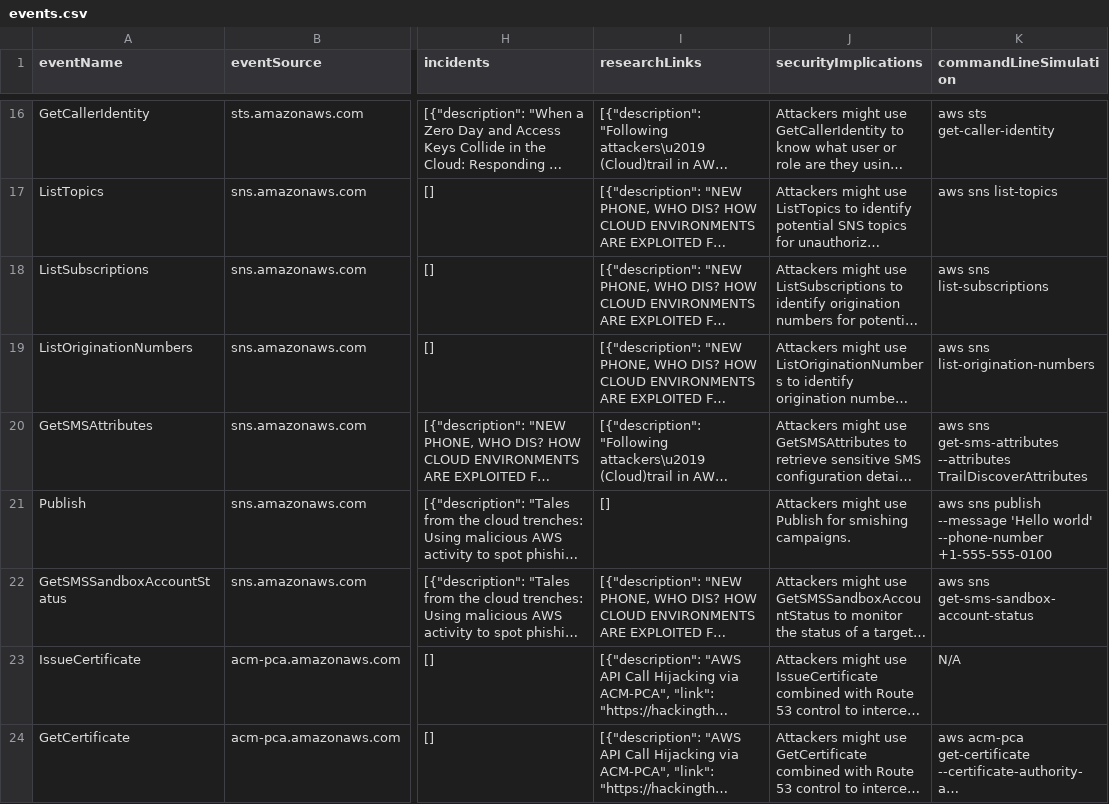
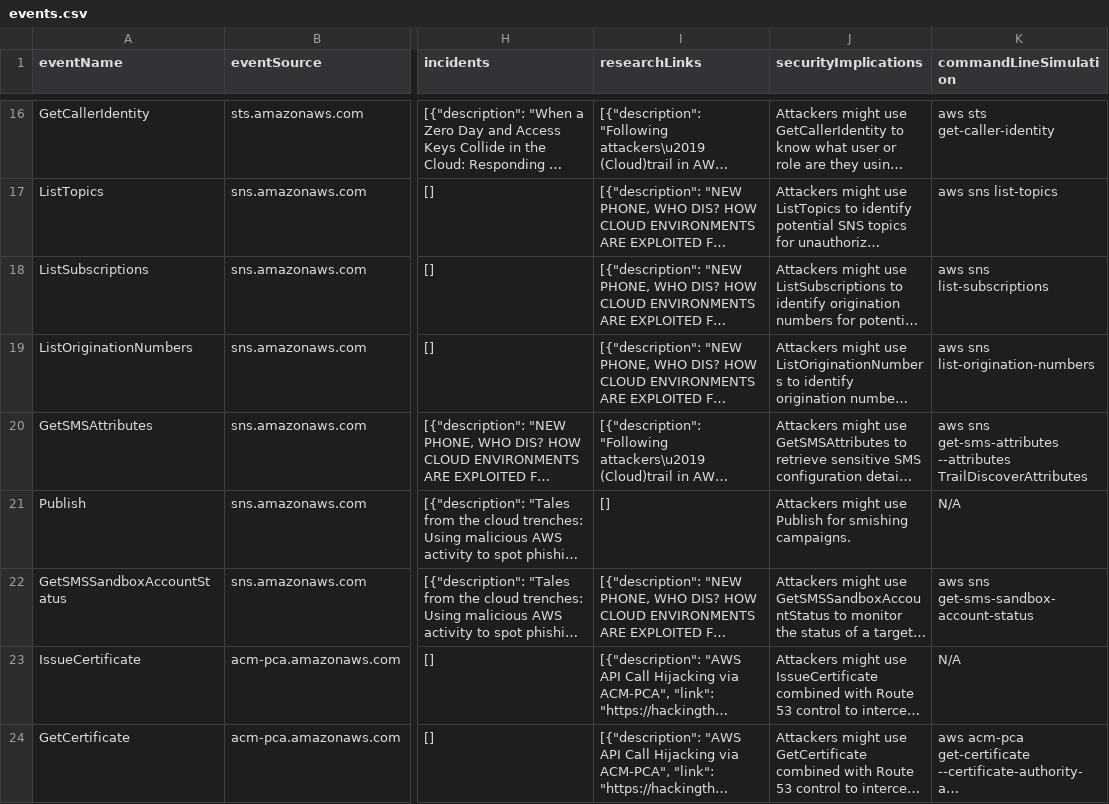
Before and after one commit to adanalvarez/TrailDiscover, a CSV file: docs/events.csv, drawn as a sheet; only a part is shown, gaps mark what is left out; long unchanged cells end in …; the diff covers the shown part only; the diff names each change by its address in the sheet, - before the commit and + after, or states it on an @@ line.

```diff
--- a/docs/events.csv
+++ b/docs/events.csv
-K21 (commandLineSimulation): aws sns publish --message 'Hello world' --phone-number +1-555-555-0100
+K21 (commandLineSimulation): N/A
```
Also changed, not shown: 2 added rows and 14 edited cells elsewhere in this file, 14 other files.
